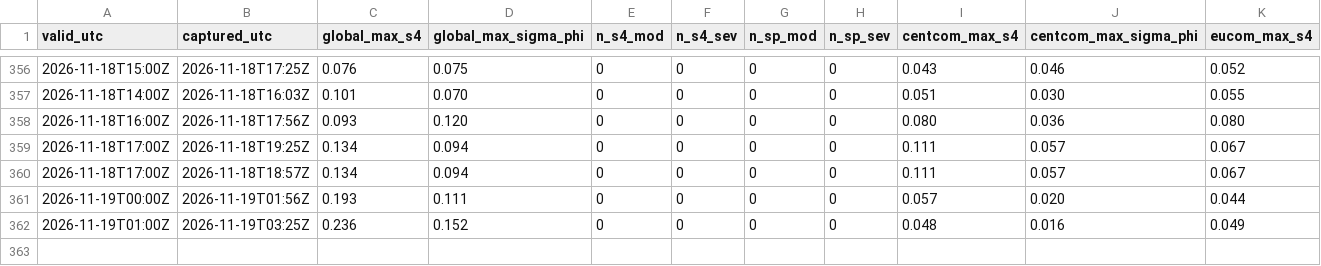
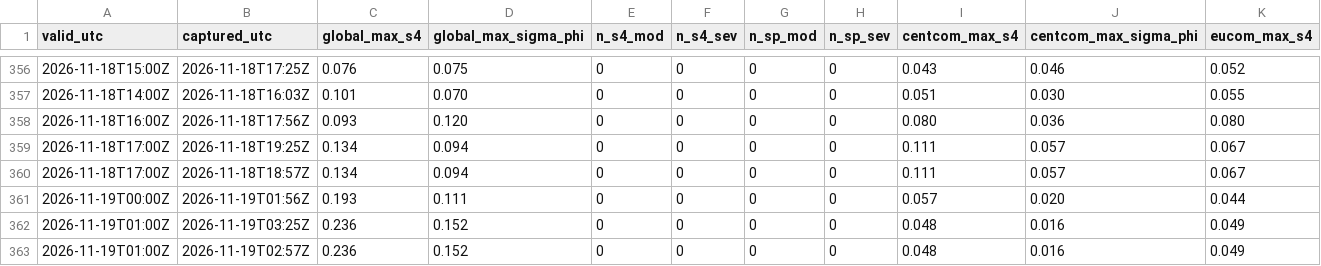
Before and after one commit to metacog-osint/noise-floor-data, a CSV file: ism/summary.csv, drawn as a sheet; only a part is shown, gaps mark what is left out; rows hold the shown columns only; the diff names each change by its address in the sheet, - before the commit and + after, or states it on an @@ line.

Commit message:
ism: 2026-11-19T01:00Z (local)

```diff
--- a/ism/summary.csv
+++ b/ism/summary.csv
+row 363: 2026-11-19T01:00Z | 2026-11-19T02:57Z | 0.236 | 0.152 | 0 | 0 | 0 | 0 | 0.048 | 0.016 | 0.049
```
